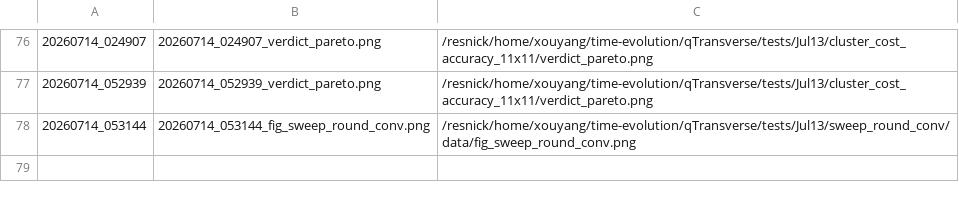
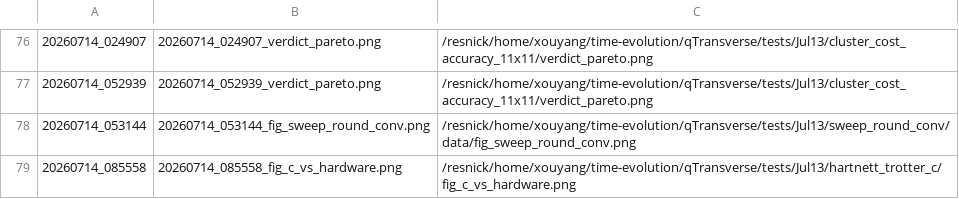
Before and after one commit to Xiaoyu-Ouyang/image-host, a TSV file: MANIFEST.tsv, drawn as a sheet; only a part is shown, gaps mark what is left out.

Commit message:
upload_fig: 20260714_085558 (1 file(s))
20260714_085558_fig_c_vs_hardware.png <- /resnick/home/xouyang/time-evolution/qTransverse/tests/Jul13/hartnett_trotter_c/fig_c_vs_hardware.png

```diff
--- a/MANIFEST.tsv
+++ b/MANIFEST.tsv
@@ -78 +78,2 @@
 20260714_053144	20260714_053144_fig_sweep_round_conv.png	/resnick/home/xouyang/time-evolution/qTransverse/tests/Jul13/sweep_round_conv/data/fig_sweep_round_conv.png
+20260714_085558	20260714_085558_fig_c_vs_hardware.png	/resnick/home/xouyang/time-evolution/qTransverse/tests/Jul13/hartnett_trotter_c/fig_c_vs_hardware.png
```
Also changed, not shown: 1 other file.
